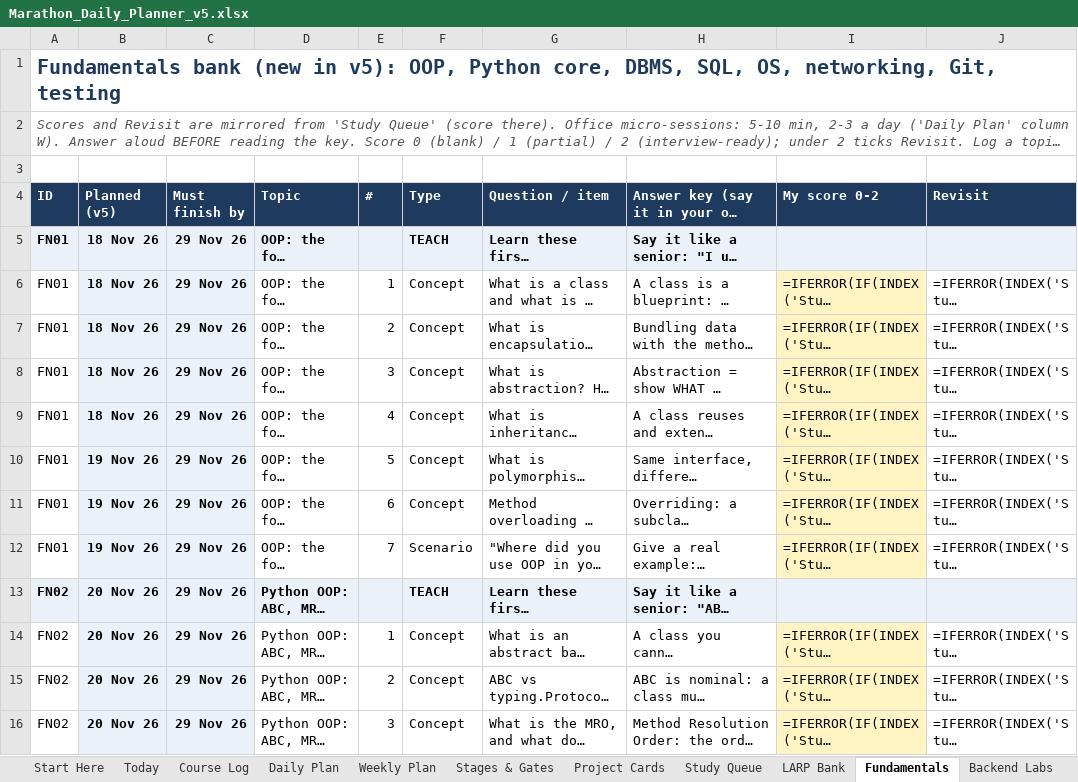
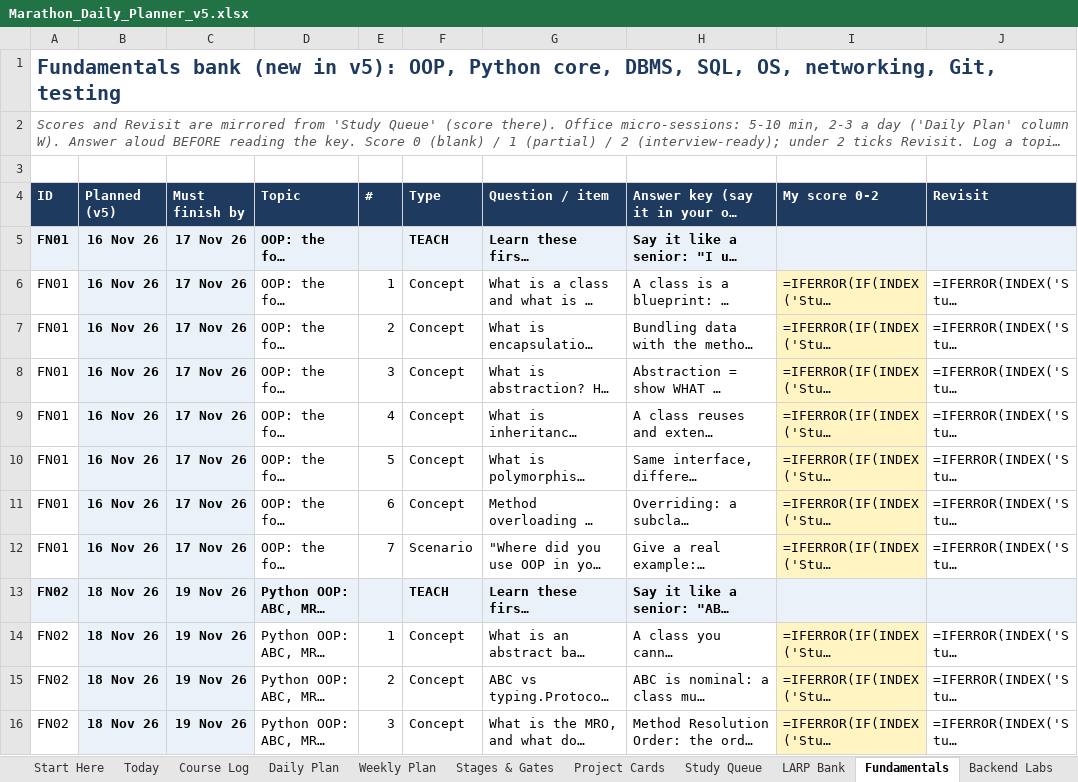
Before and after one commit to fernandesjeevan/larping, an Excel workbook: Marathon_Daily_Planner_v5.xlsx, sheet Fundamentals, drawn as a sheet; only a part is shown; long unchanged cells end in …; values as stored, in another font and other column widths than the file's, no borders; formulas without a stored value are shown as written; the diff covers the shown part only; the diff names each change by its address in the sheet, - before the commit and + after, or states it on an @@ line.

```diff
--- a/Marathon_Daily_Planner_v5.xlsx (sheet Fundamentals)
+++ b/Marathon_Daily_Planner_v5.xlsx (sheet Fundamentals)
-B5:B9 (Planned (v5)): 18 Nov 26
+B5:B9 (Planned (v5)): 16 Nov 26
-C5:C12 (Must finish by): 29 Nov 26
+C5:C12 (Must finish by): 17 Nov 26
-B10:B12 (Planned (v5)): 19 Nov 26
+B10:B12 (Planned (v5)): 16 Nov 26
-B13:B16 (Planned (v5)): 20 Nov 26
+B13:B16 (Planned (v5)): 18 Nov 26
-C13:C16 (Must finish by): 29 Nov 26
+C13:C16 (Must finish by): 19 Nov 26
```
Also changed, not shown: 182 edited cells elsewhere in this sheet, sheet Daily Plan, sheet Study Queue, sheet LARP Bank, sheet Weekly Plan, sheet Project Cards, sheet Backend Labs, 2 more sheets, 2 other files.
